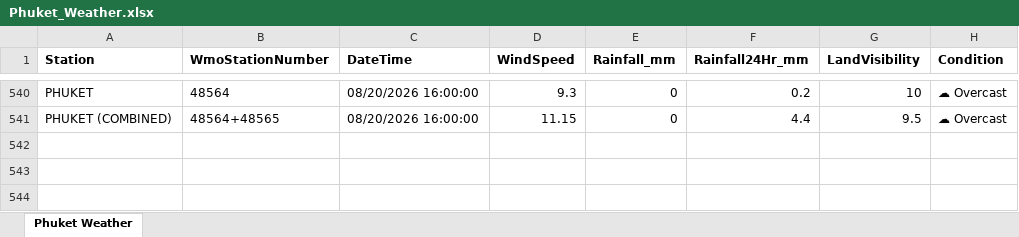
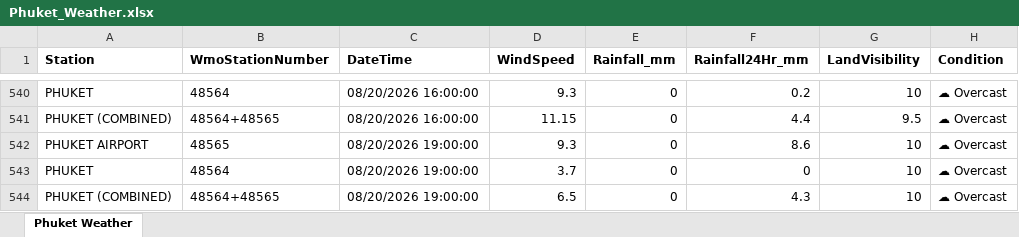
Before and after one commit to ankitrana90/my-phuket-weather-repo, an Excel workbook: Phuket_Weather.xlsx, sheet Phuket Weather, drawn as a sheet; only a part is shown, gaps mark what is left out; values as stored, in another font and other column widths than the file's, no borders; the diff names each change by its address in the sheet, - before the commit and + after, or states it on an @@ line.

```diff
--- a/Phuket_Weather.xlsx (sheet Phuket Weather)
+++ b/Phuket_Weather.xlsx (sheet Phuket Weather)
+row 542: PHUKET AIRPORT | 48565 | 08/20/2026 19:00:00 | 9.3 | 0 | 8.6 | 10 | ☁ Overcast
+row 543: PHUKET | 48564 | 08/20/2026 19:00:00 | 3.7 | 0 | 0 | 10 | ☁ Overcast
+row 544: PHUKET (COMBINED) | 48564+48565 | 08/20/2026 19:00:00 | 6.5 | 0 | 4.3 | 10 | ☁ Overcast
```
